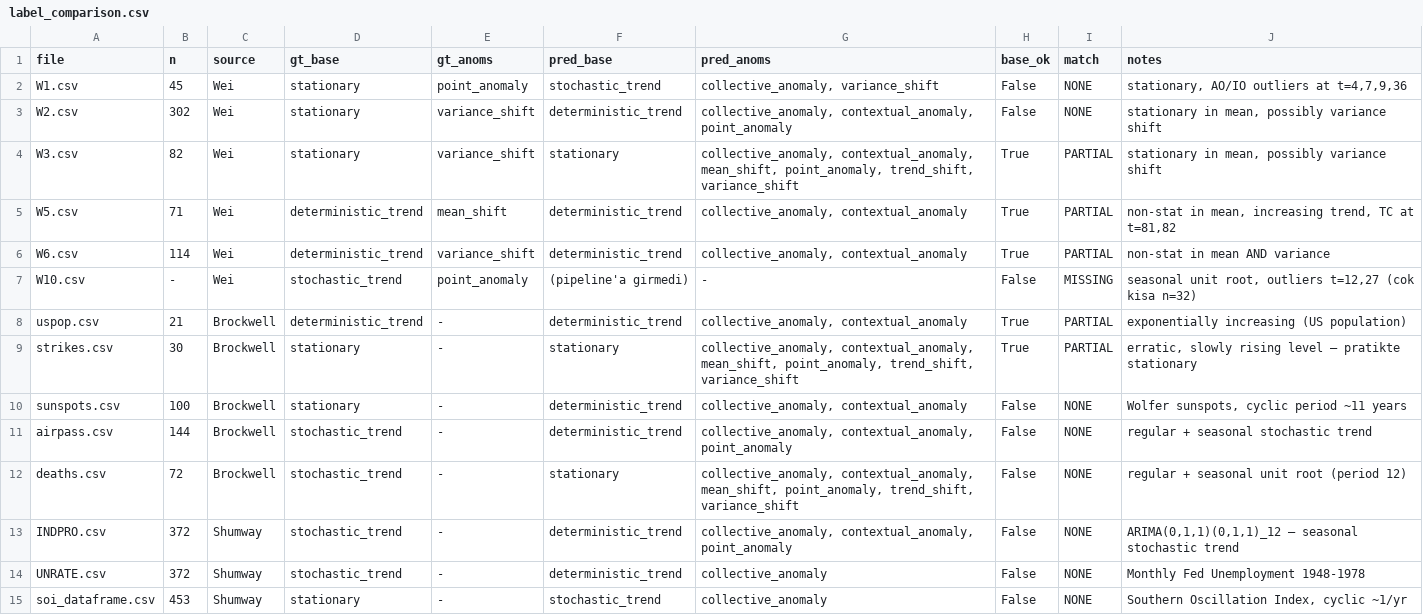
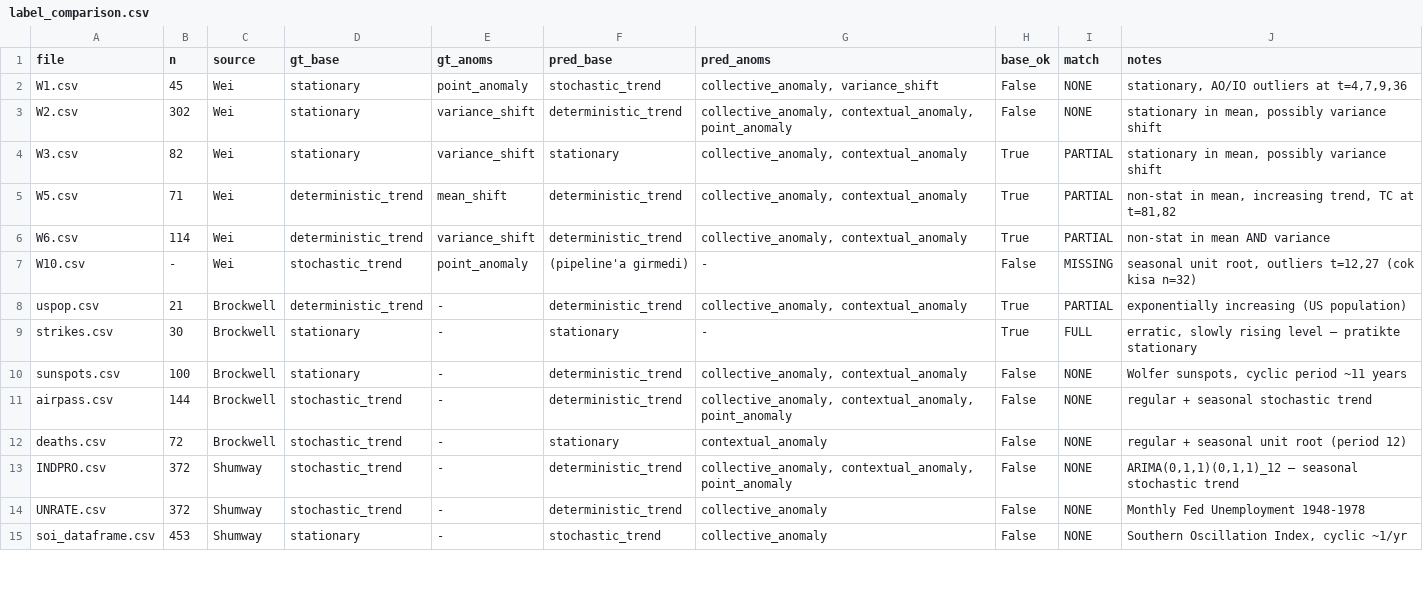
Before and after one commit to KereMath/ts-proje, a CSV file: runner/results/label_comparison.csv, drawn as a sheet; only a part is shown; the diff covers the shown part only.

Commit message:
Pipeline fixes: CONTEXT_THRESH bug, stat-gate AND, anom suppress + rec_dataframe.csv indirildi

```diff
--- a/runner/results/label_comparison.csv
+++ b/runner/results/label_comparison.csv
@@ -3,3 +3,3 @@ W1.csv,45,Wei,stationary,point_anomaly,stochastic_trend,"collective_anomaly, var
 W2.csv,302,Wei,stationary,variance_shift,deterministic_trend,"collective_anomaly, contextual_anomaly, point_anomaly",False,NONE,"stationary in mean, possibly variance shift"
-W3.csv,82,Wei,stationary,variance_shift,stationary,"collective_anomaly, contextual_anomaly, mean_shift, point_anomaly, trend_shift, variance_shift",True,PARTIAL,"stationary in mean, possibly variance shift"
+W3.csv,82,Wei,stationary,variance_shift,stationary,"collective_anomaly, contextual_anomaly",True,PARTIAL,"stationary in mean, possibly variance shift"
 W5.csv,71,Wei,deterministic_trend,mean_shift,deterministic_trend,"collective_anomaly, contextual_anomaly",True,PARTIAL,"non-stat in mean, increasing trend, TC at t=81,82"
@@ -8,6 +8,6 @@ W10.csv,-,Wei,stochastic_trend,point_anomaly,(pipeline'a girmedi),-,False,MISSIN
 uspop.csv,21,Brockwell,deterministic_trend,-,deterministic_trend,"collective_anomaly, contextual_anomaly",True,PARTIAL,exponentially increasing (US population)
-strikes.csv,30,Brockwell,stationary,-,stationary,"collective_anomaly, contextual_anomaly, mean_shift, point_anomaly, trend_shift, variance_shift",True,PARTIAL,"erratic, slowly rising level — pratikte stationary"
+strikes.csv,30,Brockwell,stationary,-,stationary,-,True,FULL,"erratic, slowly rising level — pratikte stationary"
 sunspots.csv,100,Brockwell,stationary,-,deterministic_trend,"collective_anomaly, contextual_anomaly",False,NONE,"Wolfer sunspots, cyclic period ~11 years"
 airpass.csv,144,Brockwell,stochastic_trend,-,deterministic_trend,"collective_anomaly, contextual_anomaly, point_anomaly",False,NONE,regular + seasonal stochastic trend
-deaths.csv,72,Brockwell,stochastic_trend,-,stationary,"collective_anomaly, contextual_anomaly, mean_shift, point_anomaly, trend_shift, variance_shift",False,NONE,regular + seasonal unit root (period 12)
+deaths.csv,72,Brockwell,stochastic_trend,-,stationary,contextual_anomaly,False,NONE,regular + seasonal unit root (period 12)
 INDPRO.csv,372,Shumway,stochastic_trend,-,deterministic_trend,"collective_anomaly, contextual_anomaly, point_anomaly",False,NONE,"ARIMA(0,1,1)(0,1,1)_12 — seasonal stochastic trend"
```
Also changed, not shown: 8 edited cells elsewhere in this file, runner/results/ensfinal_realdata.csv, 13 other files.
